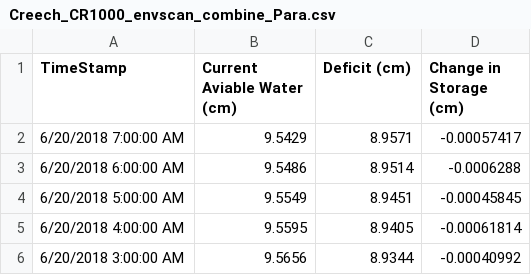
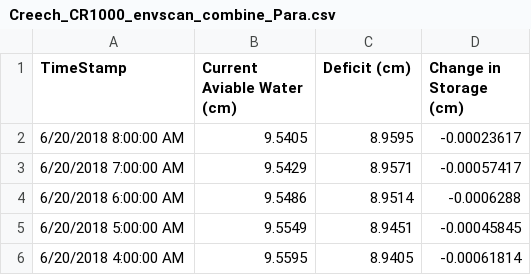
Before and after one commit to SoilMoisture/SoilMoisture.github.io, a CSV file: Creech_CR1000_envscan_combine_Para.csv, drawn as a sheet; only a part is shown; the shorter side is filled out with more unchanged rows; the diff names each change by its address in the sheet, - before the commit and + after, or states it on an @@ line.

```diff
--- a/Creech_CR1000_envscan_combine_Para.csv
+++ b/Creech_CR1000_envscan_combine_Para.csv
+row 2: 6/20/2018 8:00:00 AM | 9.5405 | 8.9595 | -0.00023617
```
Also changed, not shown: 7 other files.
